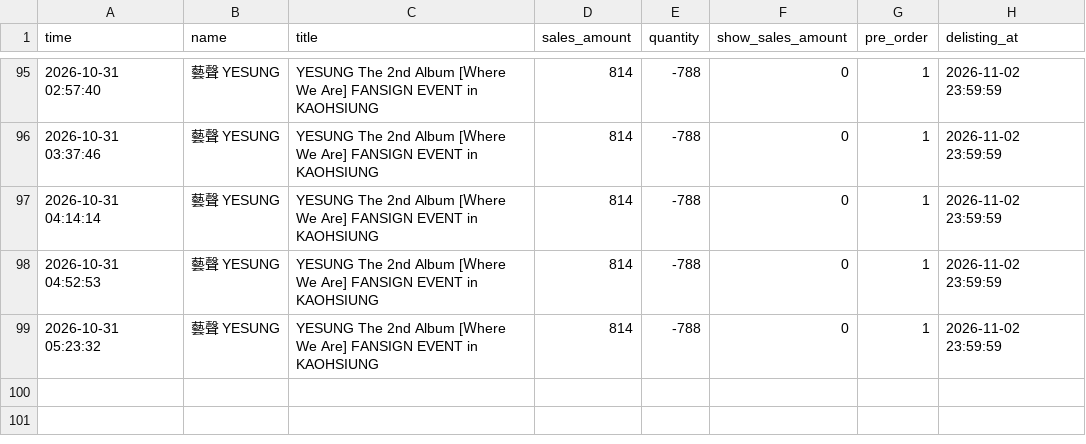
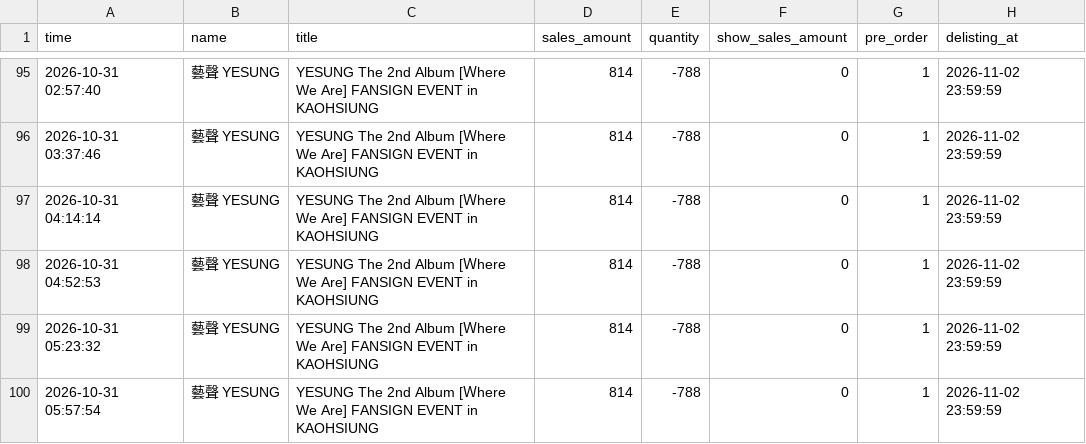
Before and after one commit to army970227-cmd/allmyday-1127, a CSV file: allmyday_yesung.csv, drawn as a sheet; only a part is shown, gaps mark what is left out; the diff names each change by its address in the sheet, - before the commit and + after, or states it on an @@ line.

```diff
--- a/allmyday_yesung.csv
+++ b/allmyday_yesung.csv
+row 100: 2026-10-31 05:57:54 | 藝聲 YESUNG | YESUNG The 2nd Album [Ｗhere We Are] FANSIGN EVENT in KAOHSIUNG | 814 | -788 | 0 | 1 | 2026-11-02 23:59:59
```
